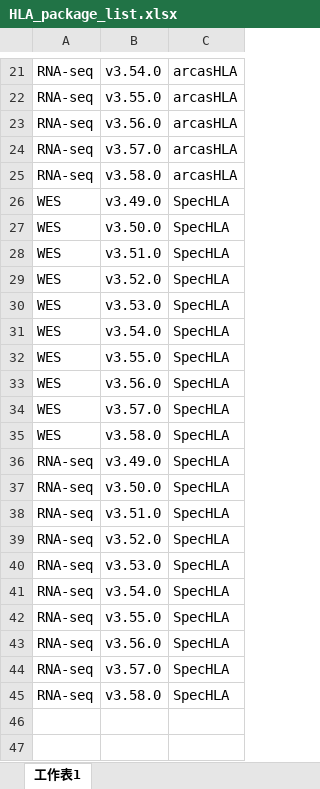
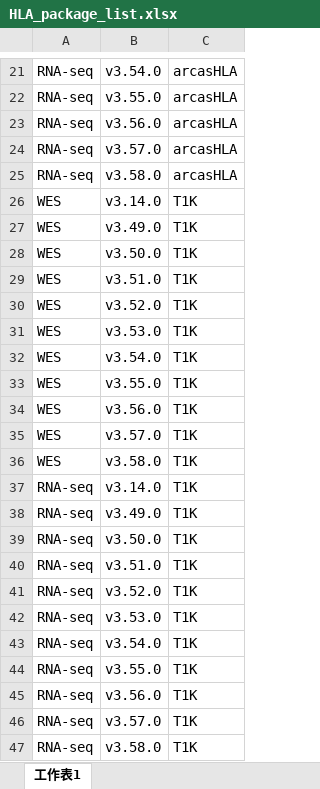
Before and after one commit to m1301405/ShinyHLA, an Excel workbook: HLA_package_list.xlsx, sheet 工作表1, drawn as a sheet; only a part is shown, gaps mark what is left out; values as stored, in another font and other column widths than the file's, no borders; addresses are those after the commit; the diff names each change by its address in the sheet, - before the commit and + after, or states it on an @@ line.

```diff
--- a/HLA_package_list.xlsx (sheet 工作表1)
+++ b/HLA_package_list.xlsx (sheet 工作表1)
+row 26: WES | v3.14.0 | T1K
-C27:C36: SpecHLA
+C27:C36: T1K
+row 37: RNA-seq | v3.14.0 | T1K
-C38:C47: SpecHLA
+C38:C47: T1K
```
Also changed, not shown: 8 other files.
